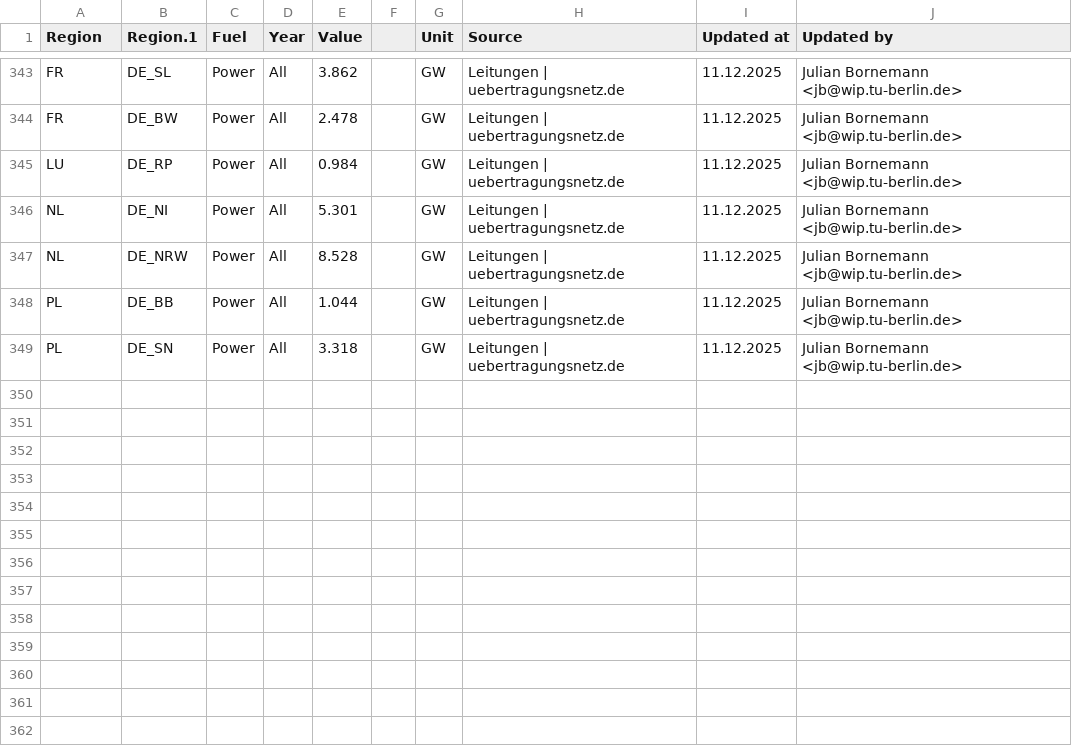
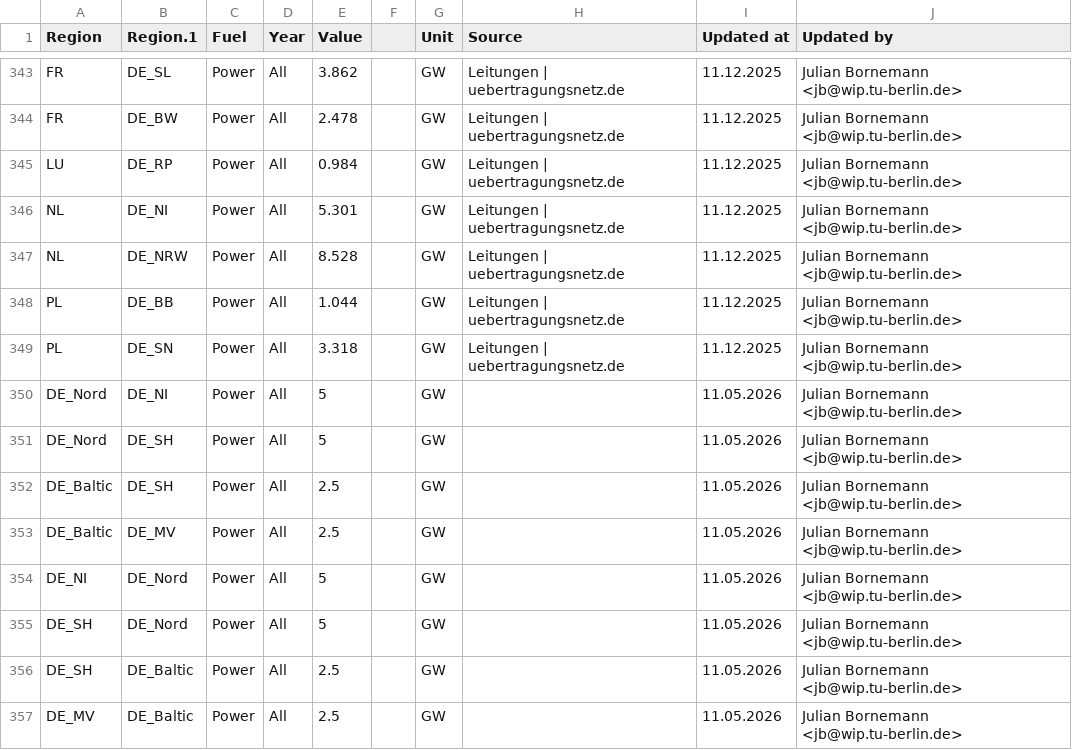
Before and after one commit to GENeSYS-MOD/GENeSYS_MOD.data, a CSV file: Data/Parameters/Par_TradeCapacity/Par_TradeCapacity.csv, drawn as a sheet; only a part is shown, gaps mark what is left out.

```diff
--- a/Data/Parameters/Par_TradeCapacity/Par_TradeCapacity.csv
+++ b/Data/Parameters/Par_TradeCapacity/Par_TradeCapacity.csv
@@ -349 +349,9 @@ PL,DE_BB,Power,All,1.044,,GW,Leitungen | uebertragungsnetz.de,11.12.2025,Julian
 PL,DE_SN,Power,All,3.318,,GW,Leitungen | uebertragungsnetz.de,11.12.2025,Julian Bornemann <jb@wip.tu-berlin.de>
+DE_Nord,DE_NI,Power,All,5,,GW,,11.05.2026,Julian Bornemann <jb@wip.tu-berlin.de>
+DE_Nord,DE_SH,Power,All,5,,GW,,11.05.2026,Julian Bornemann <jb@wip.tu-berlin.de>
+DE_Baltic,DE_SH,Power,All,2.5,,GW,,11.05.2026,Julian Bornemann <jb@wip.tu-berlin.de>
+DE_Baltic,DE_MV,Power,All,2.5,,GW,,11.05.2026,Julian Bornemann <jb@wip.tu-berlin.de>
+DE_NI,DE_Nord,Power,All,5,,GW,,11.05.2026,Julian Bornemann <jb@wip.tu-berlin.de>
+DE_SH,DE_Nord,Power,All,5,,GW,,11.05.2026,Julian Bornemann <jb@wip.tu-berlin.de>
+DE_SH,DE_Baltic,Power,All,2.5,,GW,,11.05.2026,Julian Bornemann <jb@wip.tu-berlin.de>
+DE_MV,DE_Baltic,Power,All,2.5,,GW,,11.05.2026,Julian Bornemann <jb@wip.tu-berlin.de>
```
Also changed, not shown: Data/Parameters/Par_AvailabilityFactor/Par_AvailabilityFactor.csv, 2 other files.
